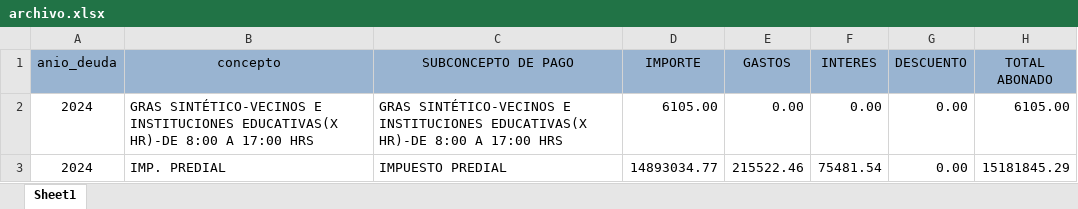
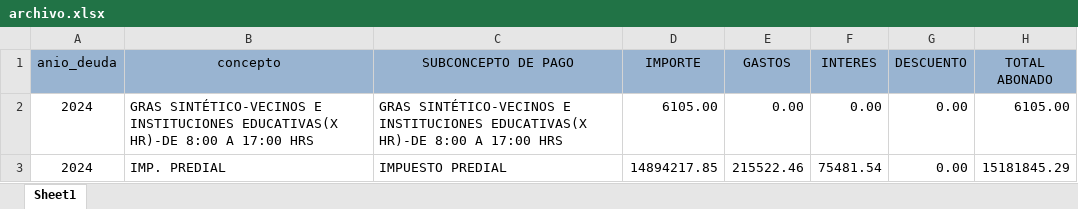
Before and after one commit to Pue223/backendtw, an Excel workbook: src/controller/archivo.xlsx, sheet Sheet1, drawn as a sheet; values as stored, in another font and other column widths than the file's, no borders; the diff names each change by its address in the sheet, - before the commit and + after, or states it on an @@ line.

Commit message:
v51

```diff
--- a/src/controller/archivo.xlsx (sheet Sheet1)
+++ b/src/controller/archivo.xlsx (sheet Sheet1)
-D3 (IMPORTE): 14893034.77
+D3 (IMPORTE): 14894217.85
```
